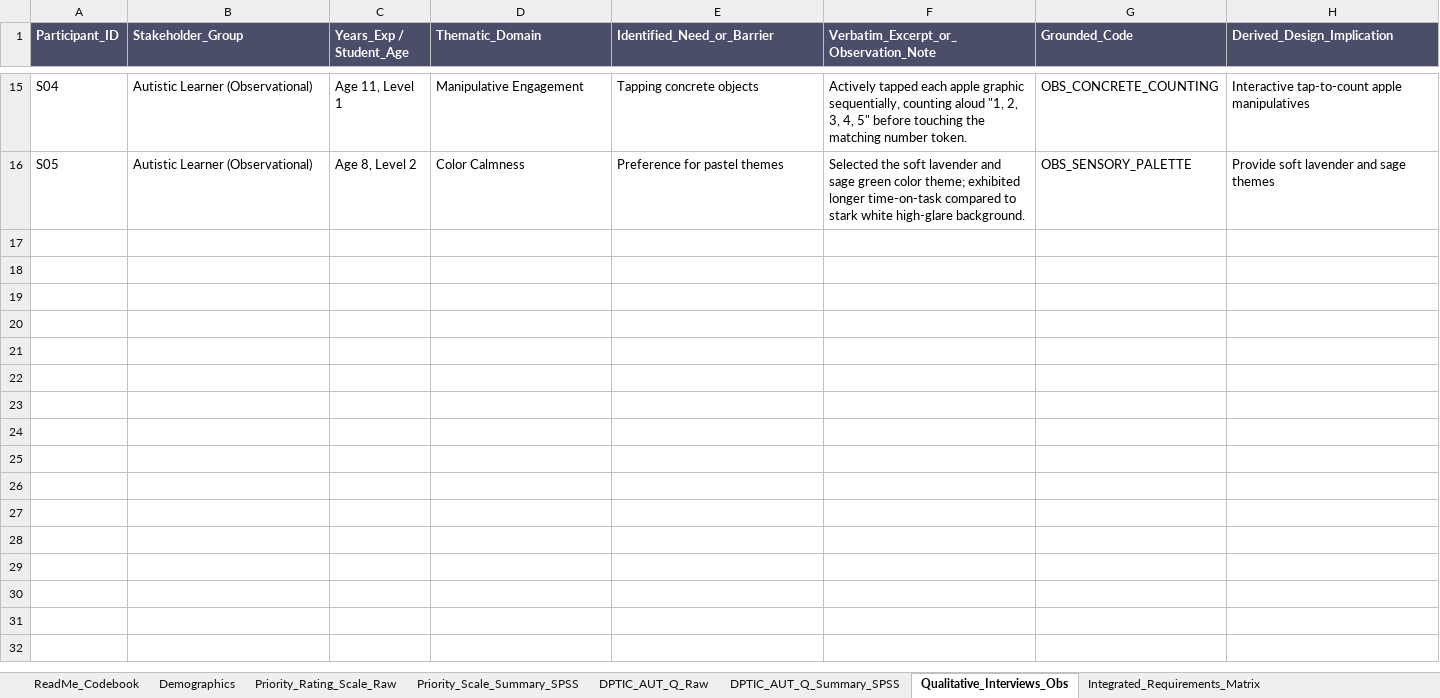
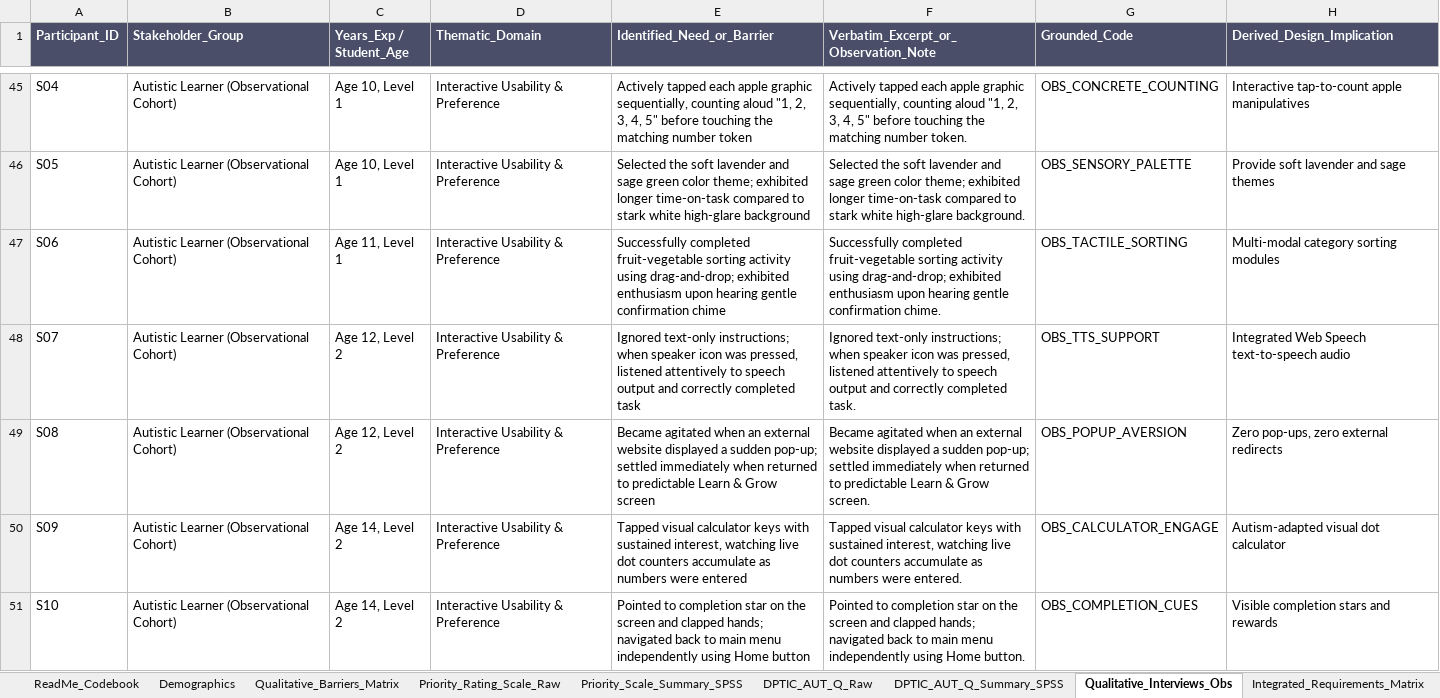
Before and after one commit to reetadevisipaya-del/autism-adapted-educational-interface, an Excel workbook: Autism_Educational_Interface_Data.xlsx, sheet Qualitative_Interviews_Obs, drawn as a sheet; only a part is shown, gaps mark what is left out; values as stored, in another font and other column widths than the file's, no borders; addresses are those after the commit; the diff covers the shown part only; the diff names each change by its address in the sheet, - before the commit and + after, or states it on an @@ line.

Commit message:
Calibrate SPSS analysis to pure descriptive statistics, category composite means, and priority matrix

```diff
--- a/Autism_Educational_Interface_Data.xlsx (sheet Qualitative_Interviews_Obs)
+++ b/Autism_Educational_Interface_Data.xlsx (sheet Qualitative_Interviews_Obs)
+sheet tab: Qualitative_Barriers_Matrix
-B45:B46 (Stakeholder_Group): Autistic Learner (Observational)
+B45:B46 (Stakeholder_Group): Autistic Learner (Observational Cohort)
-C45 (Years_Exp / Student_Age): Age 11, Level 1
+C45 (Years_Exp / Student_Age): Age 10, Level 1
-D45 (Thematic_Domain): Manipulative Engagement
+D45 (Thematic_Domain): Interactive Usability & Preference
-E45 (Identified_Need_or_Barrier): Tapping concrete objects
+E45 (Identified_Need_or_Barrier): Actively tapped each apple graphic sequentially, counting aloud "1, 2, 3, 4, 5" before touching the matching number token
-C46 (Years_Exp / Student_Age): Age 8, Level 2
+C46 (Years_Exp / Student_Age): Age 10, Level 1
-D46 (Thematic_Domain): Color Calmness
+D46 (Thematic_Domain): Interactive Usability & Preference
-E46 (Identified_Need_or_Barrier): Preference for pastel themes
+E46 (Identified_Need_or_Barrier): Selected the soft lavender and sage green color theme; exhibited longer time-on-task compared to stark white high-glare background
+row 47: S06 | Autistic Learner (Observational Cohort) | Age 11, Level 1 | Interactive Usability & Preference | Successfully completed fruit-vegetable sorting activity using drag-and-drop; exhibited enthusiasm upon hearing gentle confirmation chime | Successfully completed fruit-vegetable sorting activity using drag-and-drop; exhibited enthusiasm upon hearing gentle confirmation chime. | OBS_TACTILE_SORTING | Multi-modal category sorting modules
+row 48: S07 | Autistic Learner (Observational Cohort) | Age 12, Level 2 | Interactive Usability & Preference | Ignored text-only instructions; when speaker icon was pressed, listened attentively to speech output and correctly completed task | Ignored text-only instructions; when speaker icon was pressed, listened attentively to speech output and correctly completed task. | OBS_TTS_SUPPORT | Integrated Web Speech text-to-speech audio
+row 49: S08 | Autistic Learner (Observational Cohort) | Age 12, Level 2 | Interactive Usability & Preference | Became agitated when an external website displayed a sudden pop-up; settled immediately when returned to predictable Learn & Grow screen | Became agitated when an external website displayed a sudden pop-up; settled immediately when returned to predictable Learn & Grow screen. | OBS_POPUP_AVERSION | Zero pop-ups, zero external redirects
+row 50: S09 | Autistic Learner (Observational Cohort) | Age 14, Level 2 | Interactive Usability & Preference | Tapped visual calculator keys with sustained interest, watching live dot counters accumulate as numbers were entered | Tapped visual calculator keys with sustained interest, watching live dot counters accumulate as numbers were entered. | OBS_CALCULATOR_ENGAGE | Autism-adapted visual dot calculator
+row 51: S10 | Autistic Learner (Observational Cohort) | Age 14, Level 2 | Interactive Usability & Preference | Pointed to completion star on the screen and clapped hands; navigated back to main menu independently using Home button | Pointed to completion star on the screen and clapped hands; navigated back to main menu independently using Home button. | OBS_COMPLETION_CUES | Visible completion stars and rewards
```
Also changed, not shown: 30 added rows and 55 edited cells elsewhere in this sheet, sheet DPTIC_AUT_Q_Raw, sheet Demographics, sheet Priority_Scale_Summary_SPSS, sheet Integrated_Requirements_Matrix, sheet DPTIC_AUT_Q_Summary_SPSS, sheet ReadMe_Codebook, 6 other files.
